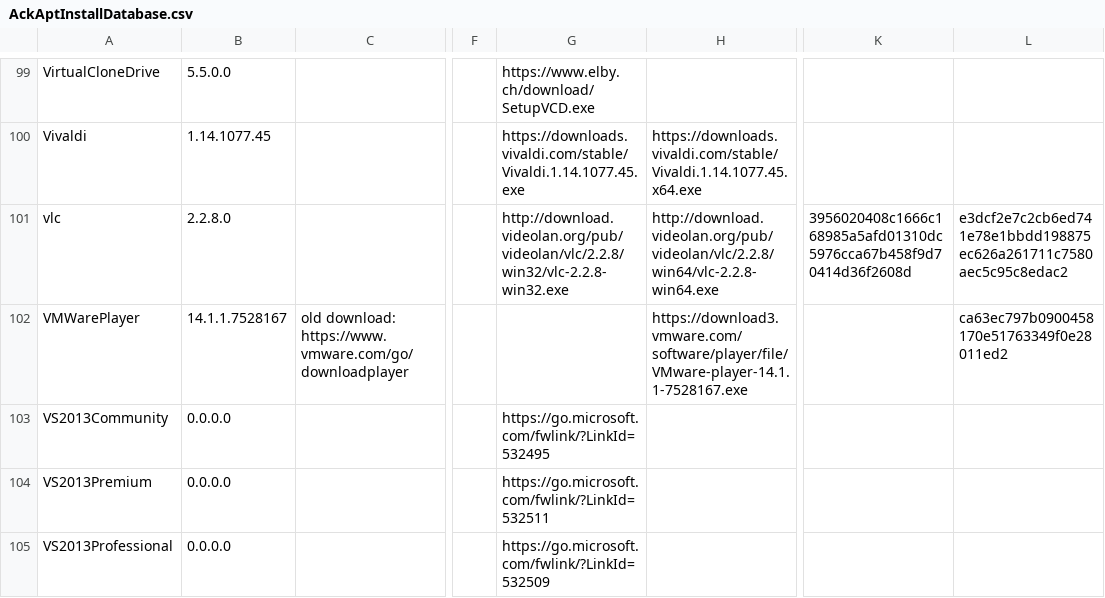
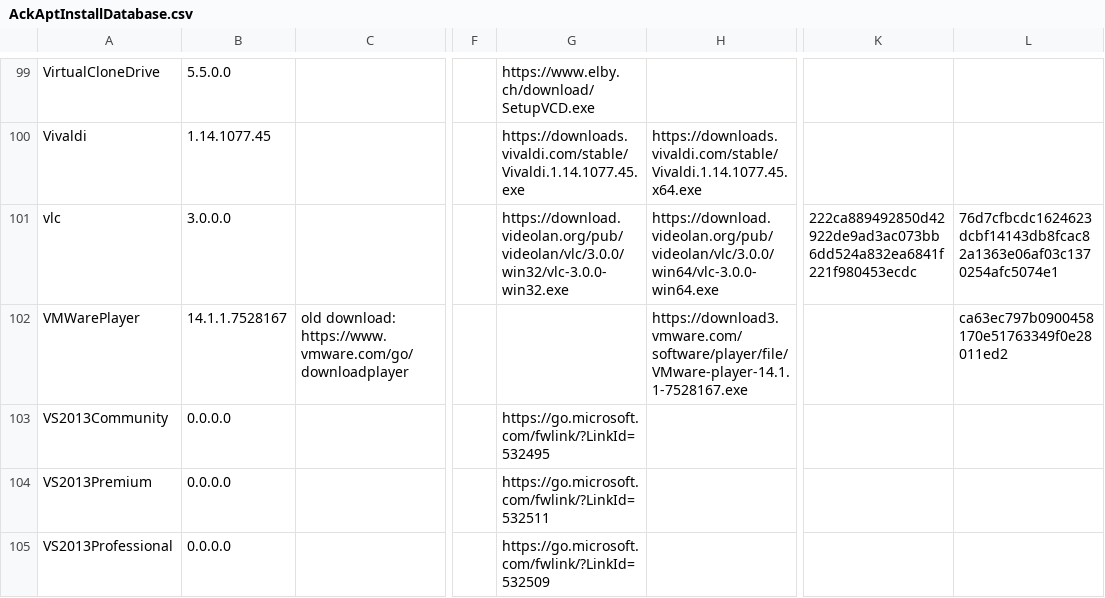
Before and after one commit to ackphht/ackphht.github.io, a CSV file: AckAptInstallDatabase.csv, drawn as a sheet; only a part is shown, gaps mark what is left out; the diff names each change by its address in the sheet, - before the commit and + after, or states it on an @@ line.

Commit message:
AckApt: vlc 3.0.0

```diff
--- a/AckAptInstallDatabase.csv
+++ b/AckAptInstallDatabase.csv
-B101: 2.2.8.0
+B101: 3.0.0.0
-G101: http://download.videolan.org/pub/videolan/vlc/2.2.8/win32/vlc-2.2.8-win32.exe
+G101: https://download.videolan.org/pub/videolan/vlc/3.0.0/win32/vlc-3.0.0-win32.exe
-H101: http://download.videolan.org/pub/videolan/vlc/2.2.8/win64/vlc-2.2.8-win64.exe
+H101: https://download.videolan.org/pub/videolan/vlc/3.0.0/win64/vlc-3.0.0-win64.exe
-K101: 3956020408c1666c168985a5afd01310dc5976cca67b458f9d70414d36f2608d
+K101: 222ca889492850d42922de9ad3ac073bb6dd524a832ea6841f221f980453ecdc
-L101: e3dcf2e7c2cb6ed741e78e1bbdd198875ec626a261711c7580aec5c95c8edac2
+L101: 76d7cfbcdc1624623dcbf14143db8fcac82a1363e06af03c1370254afc5074e1
```
